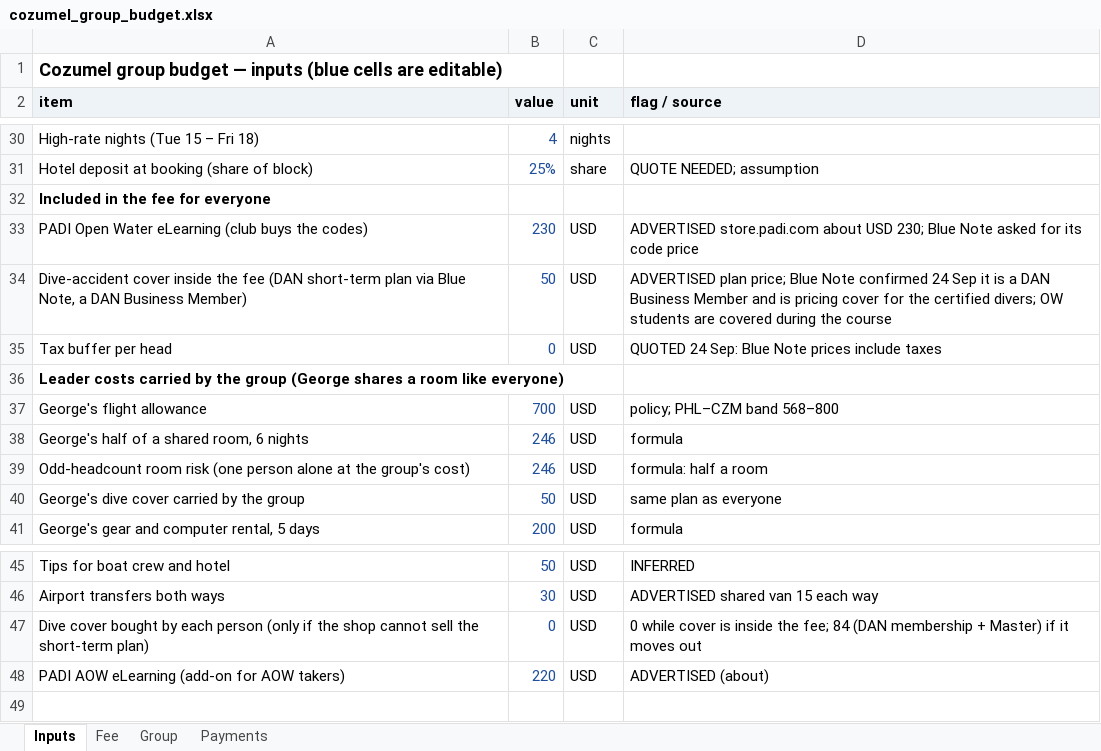
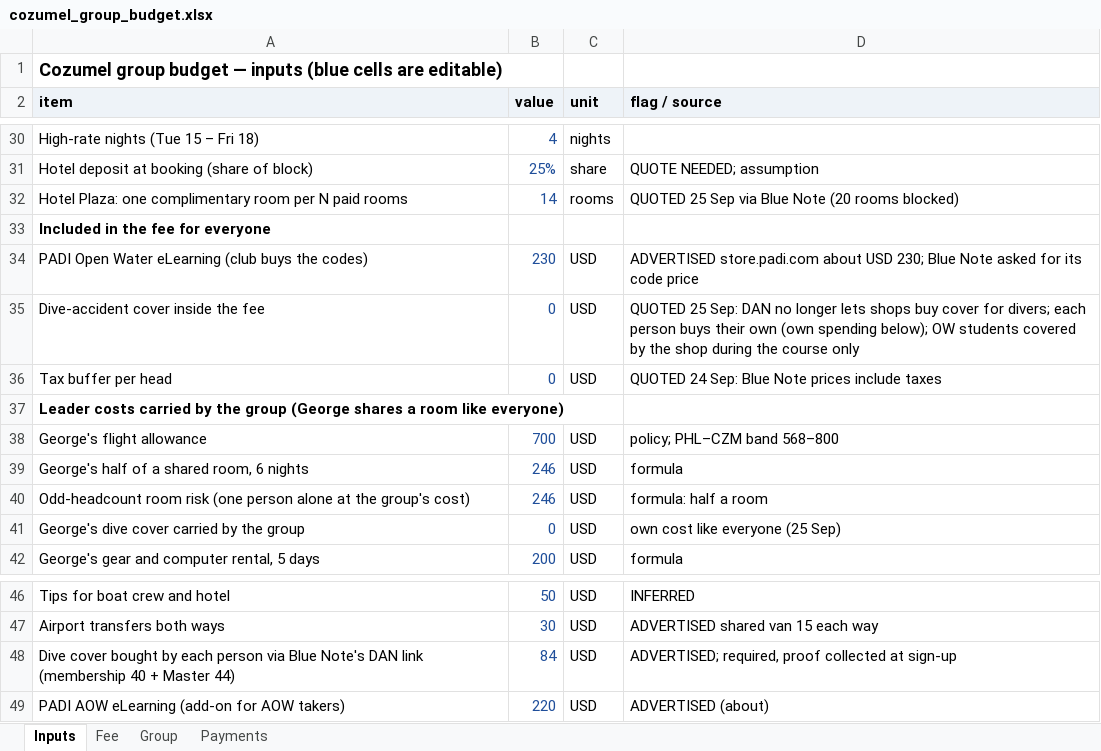
Before and after one commit to GeorgeJeffreys/George-Jeffreys, an Excel workbook: december-plan/pricing/cozumel_group_budget.xlsx, sheet Inputs, drawn as a sheet; only a part is shown, gaps mark what is left out; values as stored, in another font and other column widths than the file's, no borders; removed rows and columns are numbered as before the commit, all else as after; the diff names each change by its address in the sheet, - before the commit and + after, or states it on an @@ line.

```diff
--- a/december-plan/pricing/cozumel_group_budget.xlsx (sheet Inputs)
+++ b/december-plan/pricing/cozumel_group_budget.xlsx (sheet Inputs)
+row 32: Hotel Plaza: one complimentary room per N paid rooms | 14 | rooms | QUOTED 25 Sep via Blue Note (20 rooms blocked)
-row 34: Dive-accident cover inside the fee (DAN short-term plan via Blue Note, a DAN Business Member) | 50 | USD | ADVERTISED plan price; Blue Note confirmed 24 Sep it is a DAN Business Member and is pricing cover for the certified divers; OW students are covered during the course
+row 35: Dive-accident cover inside the fee | 0 | USD | QUOTED 25 Sep: DAN no longer lets shops buy cover for divers; each person buys their own (own spending below); OW students covered by the shop during the course only
-B41 (value): 50
+B41 (value): 0
-D41 (flag / source): same plan as everyone
+D41 (flag / source): own cost like everyone (25 Sep)
-row 47: Dive cover bought by each person (only if the shop cannot sell the short-term plan) | 0 | USD | 0 while cover is inside the fee; 84 (DAN membership + Master) if it moves out
+row 48: Dive cover bought by each person via Blue Note's DAN link (membership 40 + Master 44) | 84 | USD | ADVERTISED; required, proof collected at sign-up
```
Also changed, not shown: sheet Group, sheet Fee, formulas that keep their value, 9 other files.
